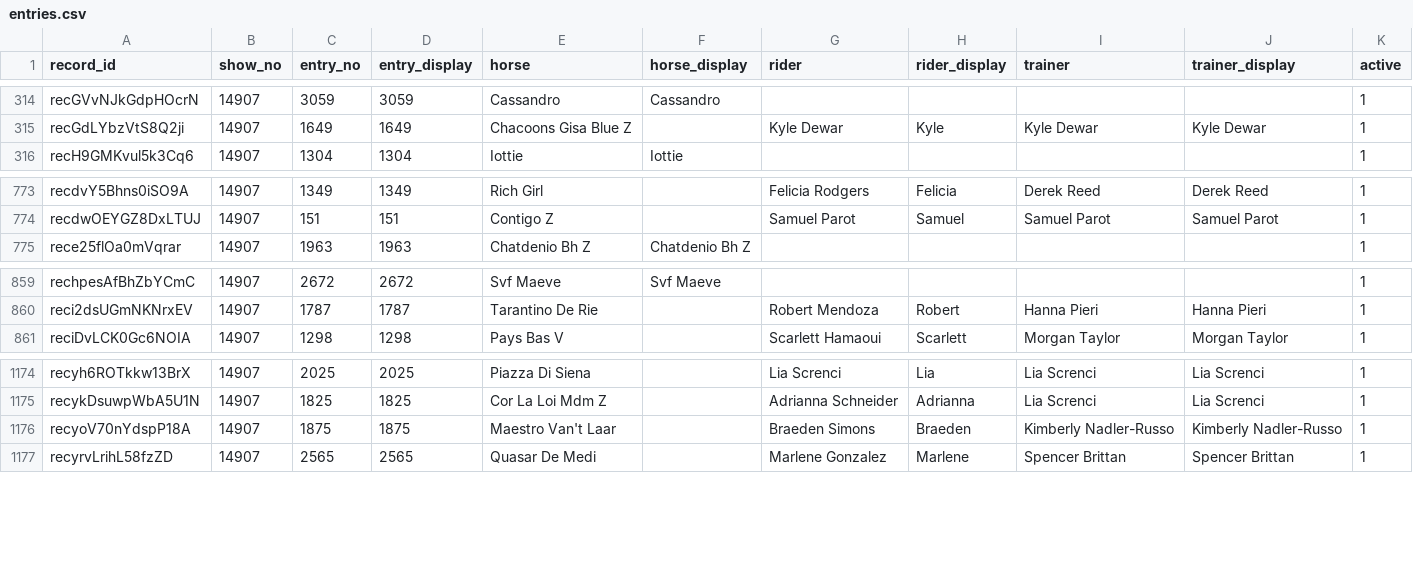
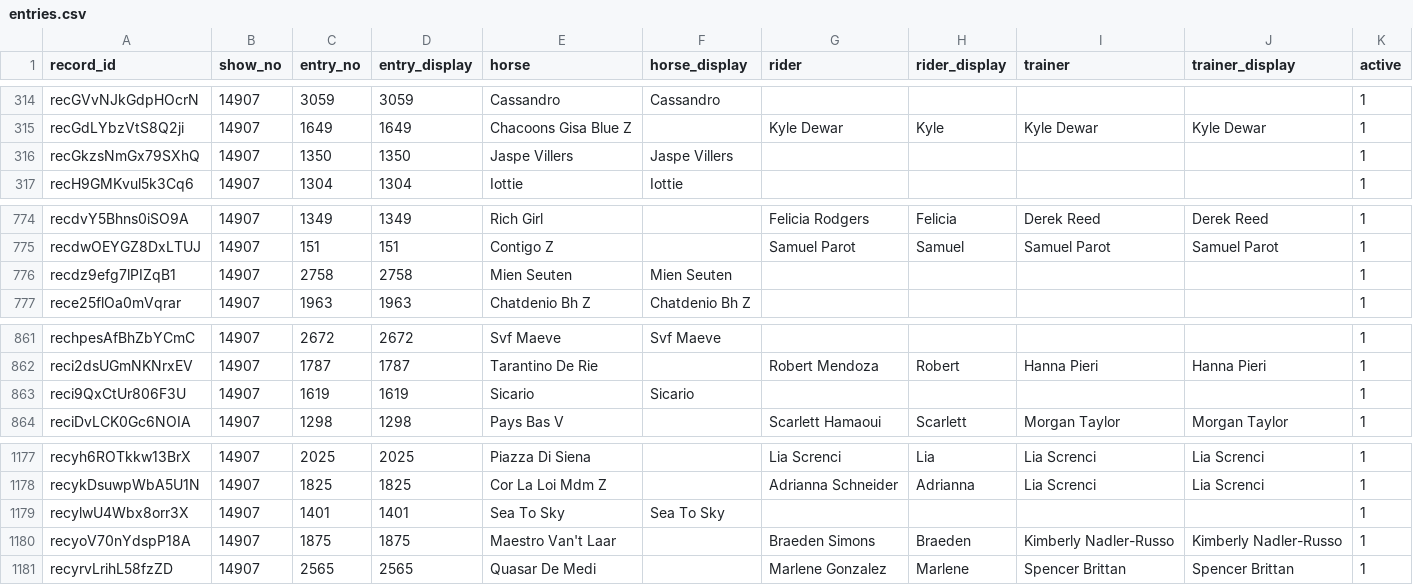
Before and after one commit to sportdogfood/ringstatus, a CSV file: docs/horseshowing/helpers/14907/entries.csv, drawn as a sheet; only a part is shown, gaps mark what is left out.

```diff
--- a/docs/horseshowing/helpers/14907/entries.csv
+++ b/docs/horseshowing/helpers/14907/entries.csv
@@ -315,2 +315,3 @@ recGVvNJkGdpHOcrN,14907,3059,3059,Cassandro,Cassandro,,,,,1
 recGdLYbzVtS8Q2ji,14907,1649,1649,Chacoons Gisa Blue Z,,Kyle Dewar,Kyle,Kyle Dewar,Kyle Dewar,1
+recGkzsNmGx79SXhQ,14907,1350,1350,Jaspe Villers,Jaspe Villers,,,,,1
 recH9GMKvul5k3Cq6,14907,1304,1304,Iottie,Iottie,,,,,1
@@ -774,2 +775,3 @@ recdvY5Bhns0iSO9A,14907,1349,1349,Rich Girl,,Felicia Rodgers,Felicia,Derek Reed,
 recdwOEYGZ8DxLTUJ,14907,151,151,Contigo Z,,Samuel Parot,Samuel,Samuel Parot,Samuel Parot,1
+recdz9efg7lPIZqB1,14907,2758,2758,Mien Seuten,Mien Seuten,,,,,1
 rece25flOa0mVqrar,14907,1963,1963,Chatdenio Bh Z,Chatdenio Bh Z,,,,,1
@@ -860,2 +862,3 @@ rechpesAfBhZbYCmC,14907,2672,2672,Svf Maeve,Svf Maeve,,,,,1
 reci2dsUGmNKNrxEV,14907,1787,1787,Tarantino De Rie,,Robert Mendoza,Robert,Hanna Pieri,Hanna Pieri,1
+reci9QxCtUr806F3U,14907,1619,1619,Sicario,Sicario,,,,,1
 reciDvLCK0Gc6NOIA,14907,1298,1298,Pays Bas V,,Scarlett Hamaoui,Scarlett,Morgan Taylor,Morgan Taylor,1
@@ -1175,2 +1178,3 @@ recyh6ROTkkw13BrX,14907,2025,2025,Piazza Di Siena,,Lia Screnci,Lia,Lia Screnci,L
 recykDsuwpWbA5U1N,14907,1825,1825,Cor La Loi Mdm Z,,Adrianna Schneider,Adrianna,Lia Screnci,Lia Screnci,1
+recylwU4Wbx8orr3X,14907,1401,1401,Sea To Sky,Sea To Sky,,,,,1
 recyoV70nYdspP18A,14907,1875,1875,Maestro Van't Laar,,Braeden Simons,Braeden,Kimberly Nadler-Russo,Kimberly Nadler-Russo,1
```
Also changed, not shown: docs/horseshowing/helpers/14906/entries.csv, 8 other files.
